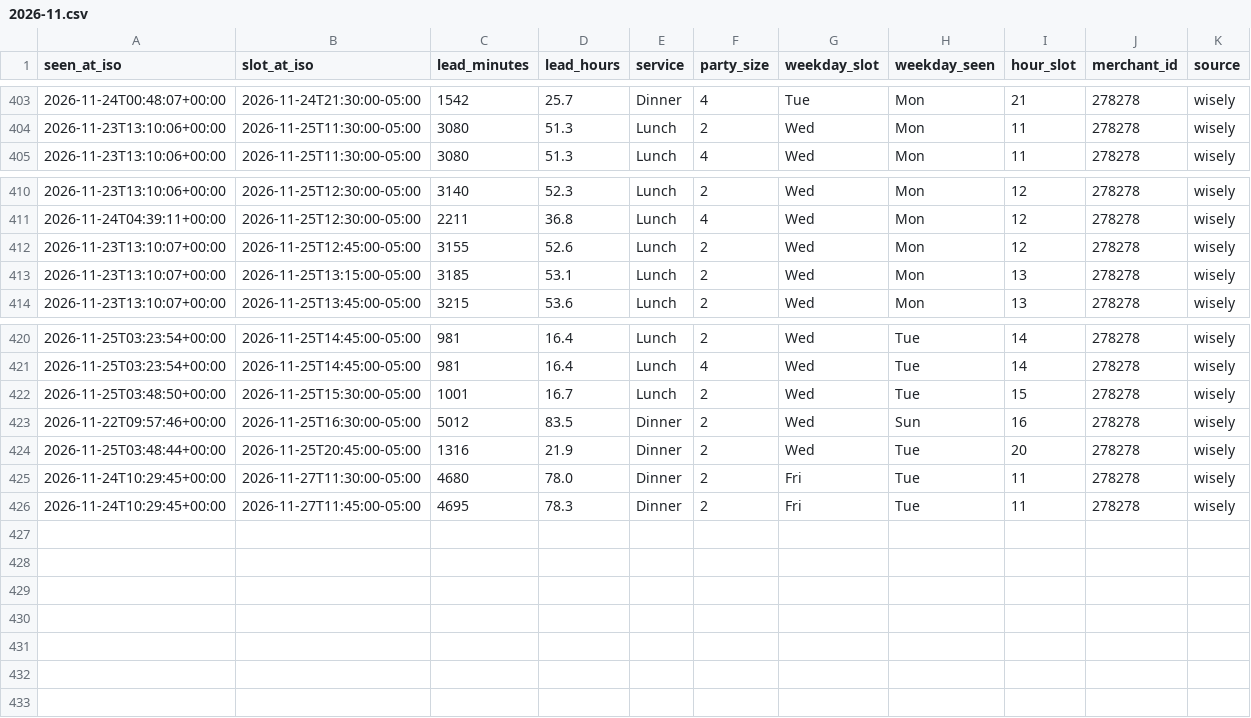
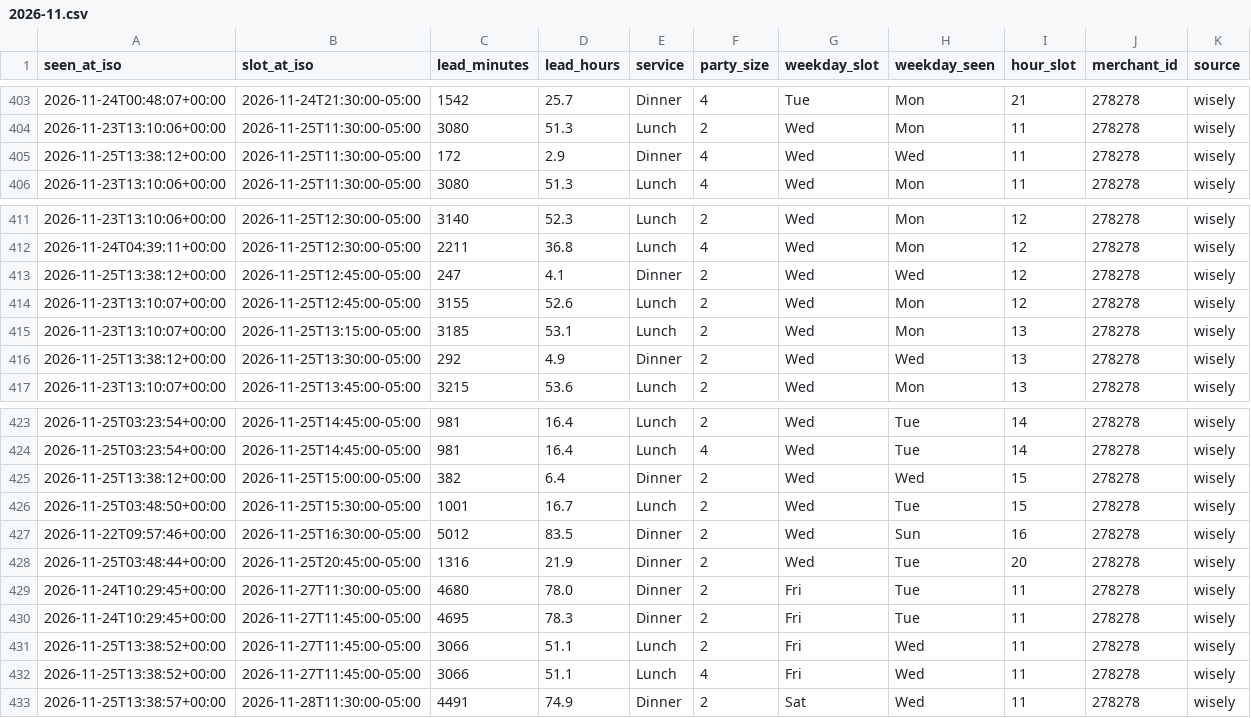
Before and after one commit to jacobschulman/stonewatch, a CSV file: data/availability/2026-11.csv, drawn as a sheet; only a part is shown, gaps mark what is left out.

```diff
--- a/data/availability/2026-11.csv
+++ b/data/availability/2026-11.csv
@@ -404,2 +404,3 @@ seen_at_iso,slot_at_iso,lead_minutes,lead_hours,service,party_size,weekday_slot,
 2026-11-23T13:10:06+00:00,2026-11-25T11:30:00-05:00,3080,51.3,Lunch,2,Wed,Mon,11,278278,wisely
+2026-11-25T13:38:12+00:00,2026-11-25T11:30:00-05:00,172,2.9,Dinner,4,Wed,Wed,11,278278,wisely
 2026-11-23T13:10:06+00:00,2026-11-25T11:30:00-05:00,3080,51.3,Lunch,4,Wed,Mon,11,278278,wisely
@@ -411,4 +412,6 @@ seen_at_iso,slot_at_iso,lead_minutes,lead_hours,service,party_size,weekday_slot,
 2026-11-24T04:39:11+00:00,2026-11-25T12:30:00-05:00,2211,36.8,Lunch,4,Wed,Mon,12,278278,wisely
+2026-11-25T13:38:12+00:00,2026-11-25T12:45:00-05:00,247,4.1,Dinner,2,Wed,Wed,12,278278,wisely
 2026-11-23T13:10:07+00:00,2026-11-25T12:45:00-05:00,3155,52.6,Lunch,2,Wed,Mon,12,278278,wisely
 2026-11-23T13:10:07+00:00,2026-11-25T13:15:00-05:00,3185,53.1,Lunch,2,Wed,Mon,13,278278,wisely
+2026-11-25T13:38:12+00:00,2026-11-25T13:30:00-05:00,292,4.9,Dinner,2,Wed,Wed,13,278278,wisely
 2026-11-23T13:10:07+00:00,2026-11-25T13:45:00-05:00,3215,53.6,Lunch,2,Wed,Mon,13,278278,wisely
@@ -421,2 +424,3 @@ seen_at_iso,slot_at_iso,lead_minutes,lead_hours,service,party_size,weekday_slot,
 2026-11-25T03:23:54+00:00,2026-11-25T14:45:00-05:00,981,16.4,Lunch,4,Wed,Tue,14,278278,wisely
+2026-11-25T13:38:12+00:00,2026-11-25T15:00:00-05:00,382,6.4,Dinner,2,Wed,Wed,15,278278,wisely
 2026-11-25T03:48:50+00:00,2026-11-25T15:30:00-05:00,1001,16.7,Lunch,2,Wed,Tue,15,278278,wisely
@@ -426 +430,4 @@ seen_at_iso,slot_at_iso,lead_minutes,lead_hours,service,party_size,weekday_slot,
 2026-11-24T10:29:45+00:00,2026-11-27T11:45:00-05:00,4695,78.3,Dinner,2,Fri,Tue,11,278278,wisely
+2026-11-25T13:38:52+00:00,2026-11-27T11:45:00-05:00,3066,51.1,Lunch,2,Fri,Wed,11,278278,wisely
+2026-11-25T13:38:52+00:00,2026-11-27T11:45:00-05:00,3066,51.1,Lunch,4,Fri,Wed,11,278278,wisely
+2026-11-25T13:38:57+00:00,2026-11-28T11:30:00-05:00,4491,74.9,Dinner,2,Sat,Wed,11,278278,wisely
```
Also changed, not shown: 2 other files.
